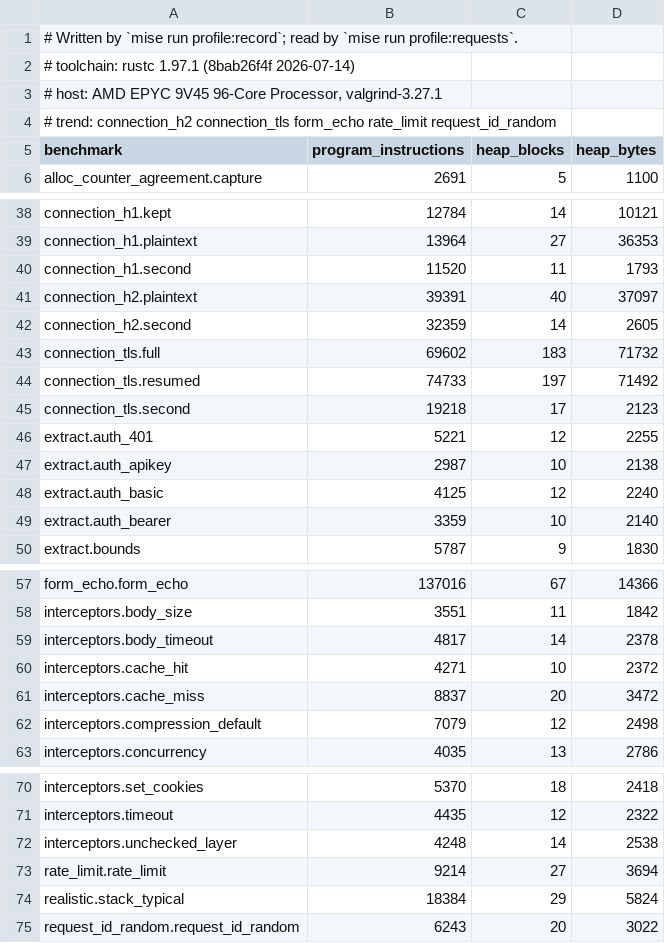
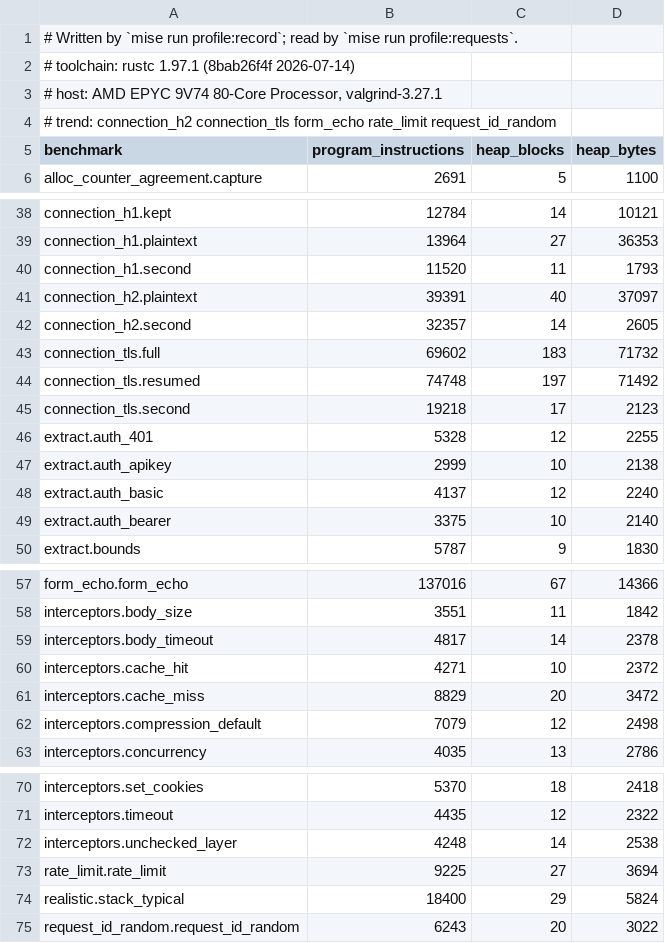
Before and after one commit to getkono/kynos, a TSV file: crates/kynos-profile/requests.tsv, drawn as a sheet; only a part is shown, gaps mark what is left out.

Commit message:
chore(profile): re-record the request counts from master's 9e28cbe0 run
CI's profile-requests.tsv from the Comprehensive run 45497032251 at
9e28cbe0547c6fad2ad77c77bf463ffc648dd728, the newest completed run on
master, copied over requests.tsv in a commit of its own as
docs/performance.md asks. Its Profile job was the run's only failing job
besides the Comprehensive roll-up, and it failed only on the five
instruction ceilings below.

Every compared row that moves since 9099cfa4's record was traced by
diffing the profile artifacts of consecutive master runs. Run 45480358554
at 9099cfa4 matches the committed counts; run 45487660967 at 35190415
already carries every move below, and 9e28cbe0's (#1442, docs only)
matches it row for row. #1421 (6768e243, GuardRejection<E>) is the only
merge in that window touching non-test code; #1462 changes a test alone.
Per-function self costs from the two runs' Callgrind outputs, same host:

- extract.auth_401 +107: GuardRejection<E>'s new owe_challenge (172)
  replaces the challenge write AuthFields::write did (139 -> 19), and
  does one more HeaderName hash (75 -> 100) because it removes
  WWW-Authenticate before inserting it, though insert already replaces
  every value. Tracked in #1472.
- extract.auth_apikey +12, auth_basic +12, auth_bearer +16 and
  realistic.stack_typical +16: +6..+8 in each Guard::guard closure and
  +4..+8 in the handler's call closure, moving the wider
  Result<_, GuardRejection<E>> (the error plus two challenges); no heap
  block or byte moves.
- interceptors.cache_miss -8: all in cache::freshness::strip, whose
  source did not change; a codegen shift of the rebuilt crate.

The host line and the trend-group rows (connection_h2.second,
connection_tls.*, rate_limit.rate_limit) also move; none is compared.

Decisions taken:
- Record from 9e28cbe0's run, the newest completed master run when
  checked; its counts equal 35190415's, the first run after #1421.
- Record auth_401's +107 although part of it is avoidable, and file
  #1472 for the redundant remove: the ceilings are master's truth, and
  the code fix stays out of this branch, whose scope is the recording.
- Record the success rows' +12..+16 as the cost of #1421's merged
  design, a rejection type carrying the guard's challenges; #1472 asks
  only that it be measured alongside its fix.
- Record cache_miss's -8 too: a saving keeps the old ceiling until it is
  recorded.

Closes #1470

```diff
--- a/crates/kynos-profile/requests.tsv
+++ b/crates/kynos-profile/requests.tsv
@@ -2,3 +2,3 @@
 # toolchain: rustc 1.97.1 (8bab26f4f 2026-07-14)
-# host: AMD EPYC 9V45 96-Core Processor, valgrind-3.27.1
+# host: AMD EPYC 9V74 80-Core Processor, valgrind-3.27.1
 # trend: connection_h2 connection_tls form_echo rate_limit request_id_random
@@ -41,10 +41,10 @@ connection_h1.second	11520	11	1793
 connection_h2.plaintext	39391	40	37097
-connection_h2.second	32359	14	2605
+connection_h2.second	32357	14	2605
 connection_tls.full	69602	183	71732
-connection_tls.resumed	74733	197	71492
+connection_tls.resumed	74748	197	71492
 connection_tls.second	19218	17	2123
-extract.auth_401	5221	12	2255
-extract.auth_apikey	2987	10	2138
-extract.auth_basic	4125	12	2240
-extract.auth_bearer	3359	10	2140
+extract.auth_401	5328	12	2255
+extract.auth_apikey	2999	10	2138
+extract.auth_basic	4137	12	2240
+extract.auth_bearer	3375	10	2140
 extract.bounds	5787	9	1830
@@ -60,3 +60,3 @@ interceptors.body_timeout	4817	14	2378
 interceptors.cache_hit	4271	10	2372
-interceptors.cache_miss	8837	20	3472
+interceptors.cache_miss	8829	20	3472
 interceptors.compression_default	7079	12	2498
@@ -72,4 +72,4 @@ interceptors.timeout	4435	12	2322
 interceptors.unchecked_layer	4248	14	2538
-rate_limit.rate_limit	9214	27	3694
-realistic.stack_typical	18384	29	5824
+rate_limit.rate_limit	9225	27	3694
+realistic.stack_typical	18400	29	5824
 request_id_random.request_id_random	6243	20	3022
```
